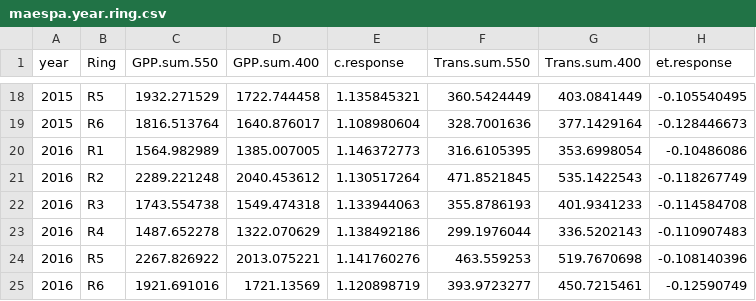
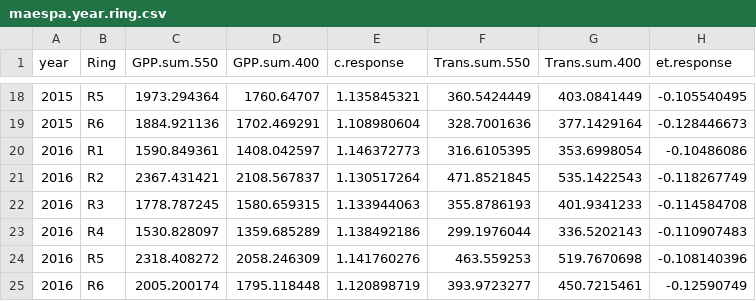
Before and after one commit to mingkaijiang/EucFACE_Carbon_Budget, a CSV file: data/maespa.year.ring.csv, drawn as a sheet; only a part is shown, gaps mark what is left out; the diff covers the shown part only; the diff names each change by its address in the sheet, - before the commit and + after, or states it on an @@ line.

```diff
--- a/data/maespa.year.ring.csv
+++ b/data/maespa.year.ring.csv
-C18 (GPP.sum.550): 1932.271529
+C18 (GPP.sum.550): 1973.294364
-D18 (GPP.sum.400): 1722.744458
+D18 (GPP.sum.400): 1760.64707
-C19 (GPP.sum.550): 1816.513764
+C19 (GPP.sum.550): 1884.921136
-D19 (GPP.sum.400): 1640.876017
+D19 (GPP.sum.400): 1702.469291
-C20 (GPP.sum.550): 1564.982989
+C20 (GPP.sum.550): 1590.849361
-D20 (GPP.sum.400): 1385.007005
+D20 (GPP.sum.400): 1408.042597
-C21 (GPP.sum.550): 2289.221248
+C21 (GPP.sum.550): 2367.431421
-D21 (GPP.sum.400): 2040.453612
+D21 (GPP.sum.400): 2108.567837
-C22 (GPP.sum.550): 1743.554738
+C22 (GPP.sum.550): 1778.787245
-D22 (GPP.sum.400): 1549.474318
+D22 (GPP.sum.400): 1580.659315
-C23 (GPP.sum.550): 1487.652278
+C23 (GPP.sum.550): 1530.828097
-D23 (GPP.sum.400): 1322.070629
+D23 (GPP.sum.400): 1359.685289
-C24 (GPP.sum.550): 2267.826922
+C24 (GPP.sum.550): 2318.408272
-D24 (GPP.sum.400): 2013.075221
+D24 (GPP.sum.400): 2058.246309
-C25 (GPP.sum.550): 1921.691016
+C25 (GPP.sum.550): 2005.200174
-D25 (GPP.sum.400): 1721.13569
+D25 (GPP.sum.400): 1795.118448
```
Also changed, not shown: 32 edited cells elsewhere in this file, 6 other files.
